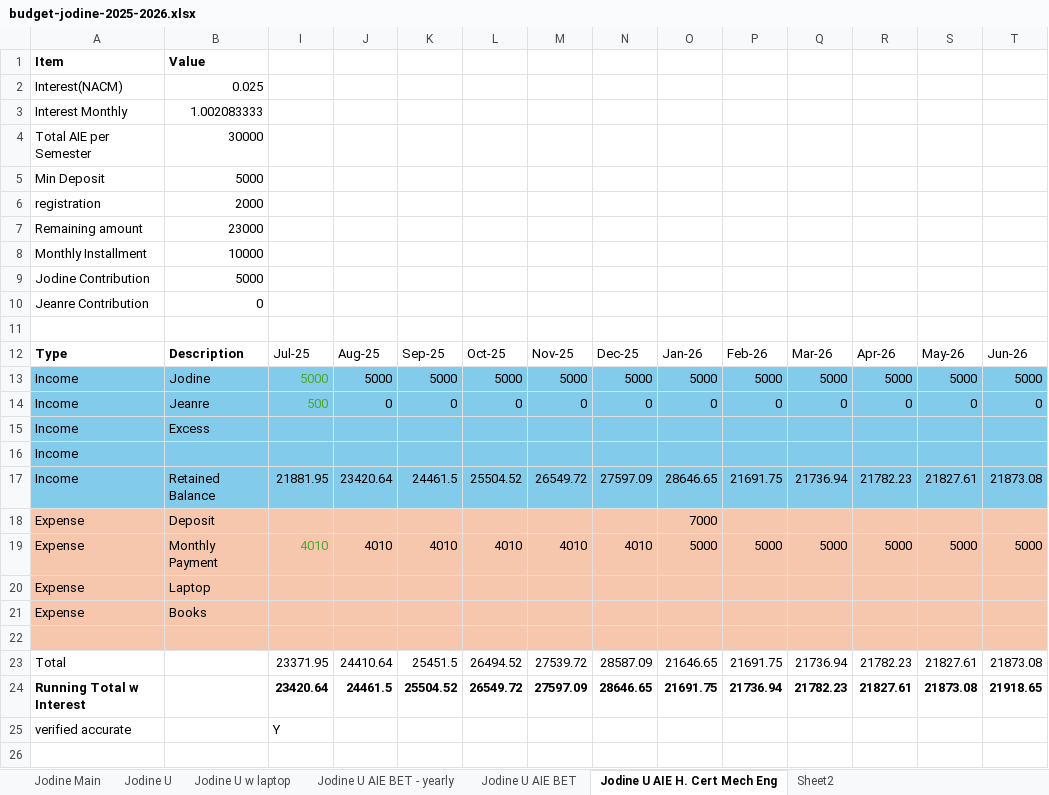
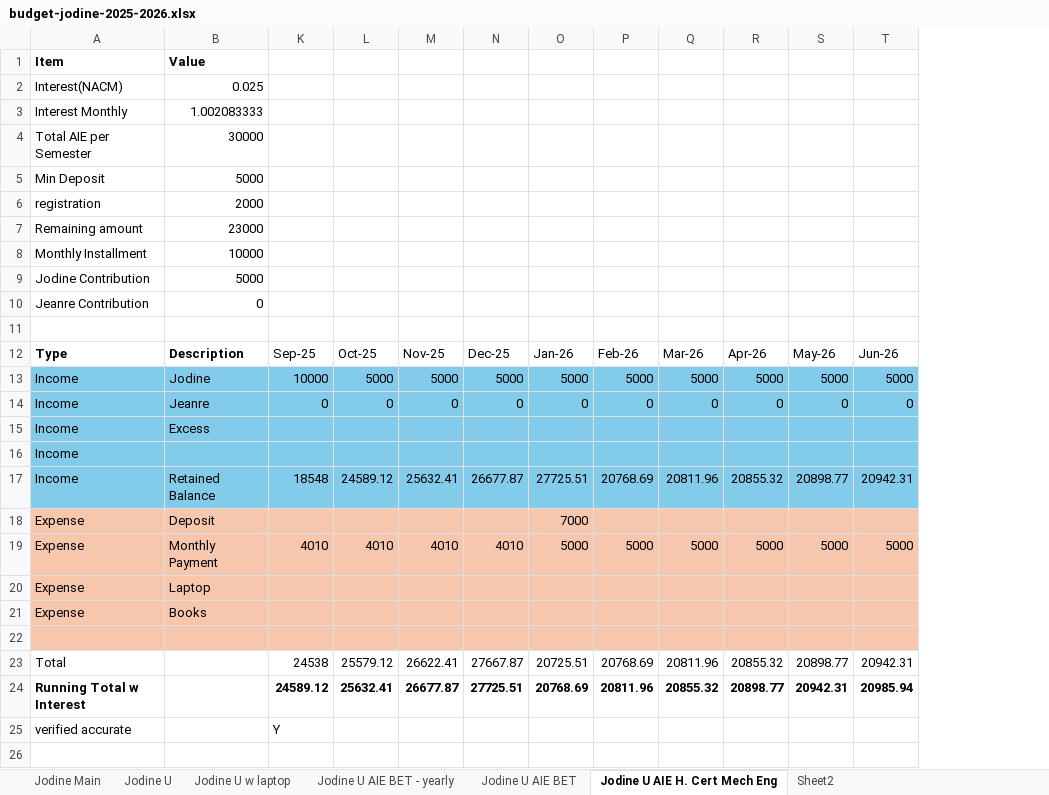
Before and after one commit to BicycleJeanre/ftrack, an Excel workbook: Archive/original-excel-sources/budget-jodine-2025-2026.xlsx, sheet Jodine U AIE H. Cert Mech Eng, drawn as a sheet; only a part is shown; values as stored, in another font and other column widths than the file's, no borders; conditional formats and table styles not drawn; removed rows and columns are numbered as before the commit, all else as after; rows hold the shown columns only; the diff names each change by its address in the sheet, - before the commit and + after, or states it on an @@ line.

```diff
--- a/Archive/original-excel-sources/budget-jodine-2025-2026.xlsx (sheet Jodine U AIE H. Cert Mech Eng)
+++ b/Archive/original-excel-sources/budget-jodine-2025-2026.xlsx (sheet Jodine U AIE H. Cert Mech Eng)
@@ column I hidden, rows 12-14: Jul-25 | 5000 | 500; row 19: 4010; row 25: Y @@
@@ column J hidden, rows 12-14: Aug-25 | 5000 | 0; row 19: 4010 @@
-K13: 5000
+K13: 10000
-row 17: Income | Retained Balance | 21881.95 | 23420.64 | 24461.5 | 25504.52 | 26549.72 | 27597.09 | 28646.65 | 21691.75 | 21736.94 | 21782.23 | 21827.61 | 21873.08
+row 17: Income | Retained Balance | 18548 | 24589.12 | 25632.41 | 26677.87 | 27725.51 | 20768.69 | 20811.96 | 20855.32 | 20898.77 | 20942.31
-row 23: Total |  | 23371.95 | 24410.64 | 25451.5 | 26494.52 | 27539.72 | 28587.09 | 21646.65 | 21691.75 | 21736.94 | 21782.23 | 21827.61 | 21873.08
-row 24: Running Total w Interest |  | 23420.64 | 24461.5 | 25504.52 | 26549.72 | 27597.09 | 28646.65 | 21691.75 | 21736.94 | 21782.23 | 21827.61 | 21873.08 | 21918.65
+row 23: Total |  | 24538 | 25579.12 | 26622.41 | 27667.87 | 20725.51 | 20768.69 | 20811.96 | 20855.32 | 20898.77 | 20942.31
+row 24: Running Total w Interest |  | 24589.12 | 25632.41 | 26677.87 | 27725.51 | 20768.69 | 20811.96 | 20855.32 | 20898.77 | 20942.31 | 20985.94
-K25: (empty)
+K25: Y
```
Also changed, not shown: hidden cells, Archive/original-excel-sources/budget_jeanre Backup with all accounts.xlsx, 3 other files.
